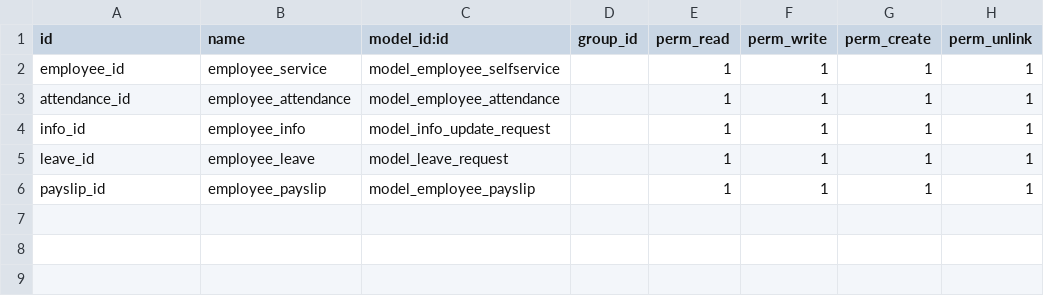
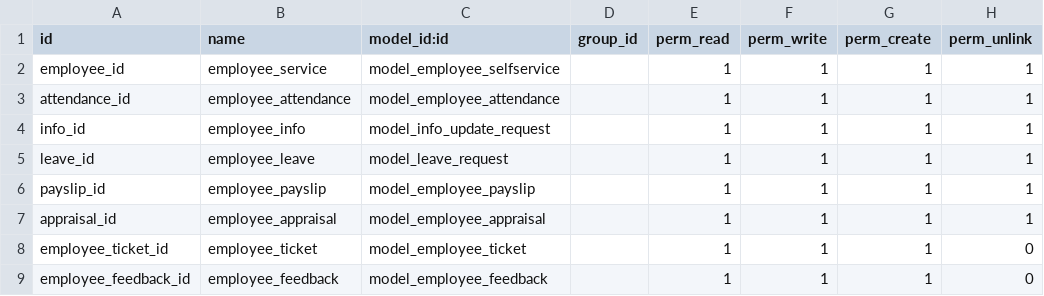
Before and after one commit to sridharan-prof/server, a CSV file: addons/employee_self_service/security/ir.model.access.csv, drawn as a sheet.

```diff
--- a/addons/employee_self_service/security/ir.model.access.csv
+++ b/addons/employee_self_service/security/ir.model.access.csv
@@ -6 +6,4 @@ leave_id,employee_leave,model_leave_request,,1,1,1,1
 payslip_id,employee_payslip,model_employee_payslip,,1,1,1,1
+appraisal_id,employee_appraisal,model_employee_appraisal,,1,1,1,1
+employee_ticket_id,employee_ticket,model_employee_ticket,,1,1,1,0
+employee_feedback_id,employee_feedback,model_employee_feedback,,1,1,1,0
```
Also changed, not shown: 13 other files.
